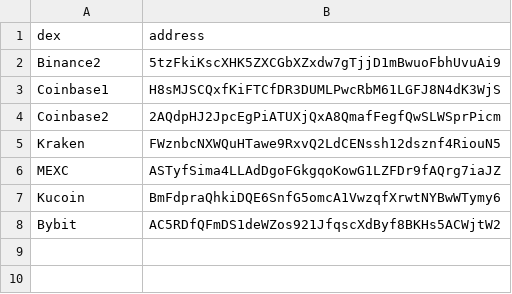
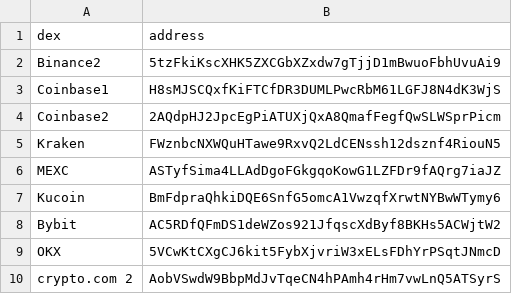
Before and after one commit to kvisten-e/dex-scraper, a CSV file: src/assets/dex.csv, drawn as a sheet; the diff names each change by its address in the sheet, - before the commit and + after, or states it on an @@ line.

```diff
--- a/src/assets/dex.csv
+++ b/src/assets/dex.csv
+row 9: OKX | 5VCwKtCXgCJ6kit5FybXjvriW3xELsFDhYrPSqtJNmcD
+row 10: crypto.com 2 | AobVSwdW9BbpMdJvTqeCN4hPAmh4rHm7vwLnQ5ATSyrS
```
Also changed, not shown: 1 other file.
